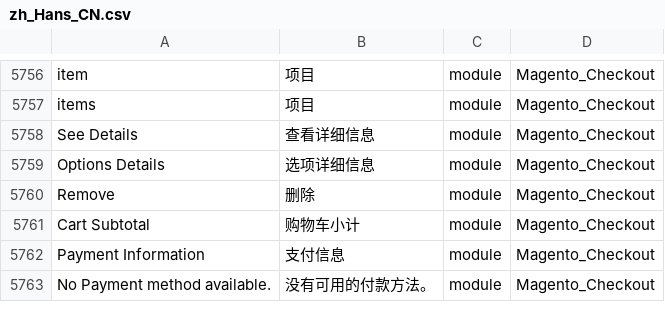
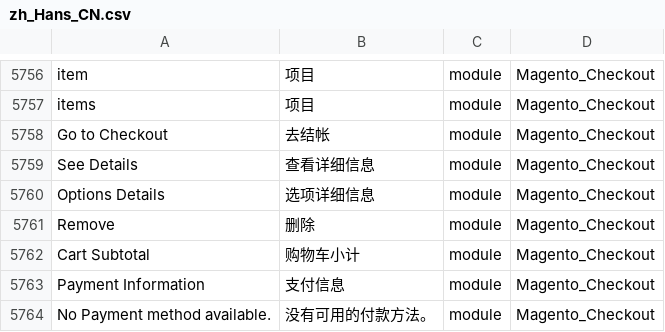
Before and after one commit to shuaiZend/language_zh_cn, a CSV file: zh_Hans_CN.csv, drawn as a sheet; only a part is shown, gaps mark what is left out.

```diff
--- a/zh_Hans_CN.csv
+++ b/zh_Hans_CN.csv
@@ -5761,2 +5761,3 @@ item,项目,module,Magento_Checkout
 items,项目,module,Magento_Checkout
+"Go to Checkout",去结帐,module,Magento_Checkout
 "See Details",查看详细信息,module,Magento_Checkout
```
Also changed, not shown: 1 other file.
